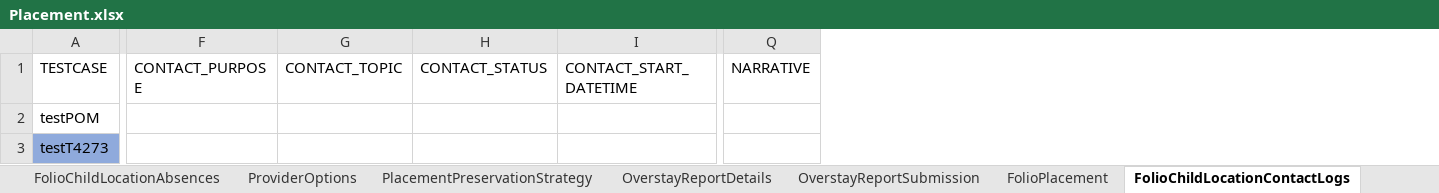
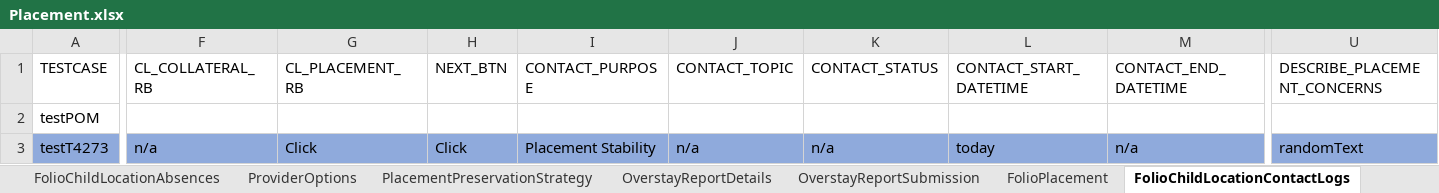
Before and after one commit to priya-singh4/POMExcelData, an Excel workbook: Placement.xlsx, sheet FolioChildLocationContactLogs, drawn as a sheet; only a part is shown, gaps mark what is left out; values as stored, in another font and other column widths than the file's, no borders; removed rows and columns are numbered as before the commit, all else as after; the diff covers the shown part only; the diff names each change by its address in the sheet, - before the commit and + after, or states it on an @@ line.

Commit message:
Add files via upload

```diff
--- a/Placement.xlsx (sheet FolioChildLocationContactLogs)
+++ b/Placement.xlsx (sheet FolioChildLocationContactLogs)
+column F (CL_COLLATERAL_RB), row 3: n/a
+column G (CL_PLACEMENT_RB), row 3: Click
+column H (NEXT_BTN), row 3: Click
+column M (CONTACT_END_DATETIME), row 3: n/a
-column Q (NARRATIVE), empty
+column U (DESCRIBE_PLACEMENT_CONCERNS), row 3: randomText
-I3 (CONTACT_PURPOSE): (empty)
+I3 (CONTACT_PURPOSE): Placement Stability
-I3:L3 fill: none
+I3:L3 fill: #8FAADC
-J3 (CONTACT_TOPIC): (empty)
+J3 (CONTACT_TOPIC): n/a
-K3 (CONTACT_STATUS): (empty)
+K3 (CONTACT_STATUS): n/a
-L3 (CONTACT_START_DATETIME): (empty)
+L3 (CONTACT_START_DATETIME): today
```
Also changed, not shown: 10 edited cells and cell formats elsewhere in this sheet.
